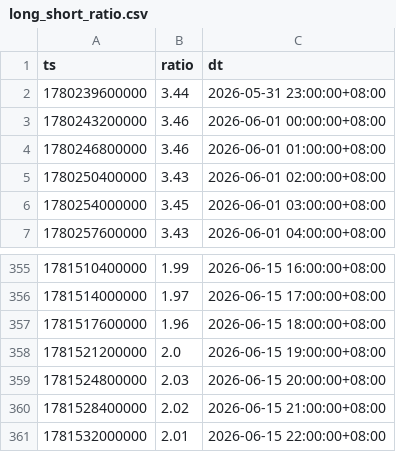
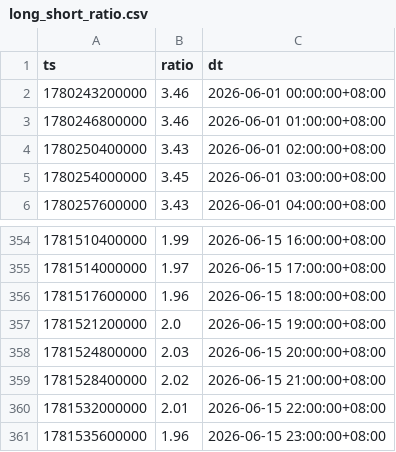
Before and after one commit to jabine9966/project, a CSV file: data/long_short_ratio.csv, drawn as a sheet; only a part is shown, gaps mark what is left out.

```diff
--- a/data/long_short_ratio.csv
+++ b/data/long_short_ratio.csv
@@ -1,3 +1,2 @@
 ts,ratio,dt
-1780239600000,3.44,2026-05-31 23:00:00+08:00
 1780243200000,3.46,2026-06-01 00:00:00+08:00
@@ -361 +360,2 @@ ts,ratio,dt
 1781532000000,2.01,2026-06-15 22:00:00+08:00
+1781535600000,1.96,2026-06-15 23:00:00+08:00
```
Also changed, not shown: data/ohlcv_15m.csv, data/ohlcv_1d.csv, 12 other files.
